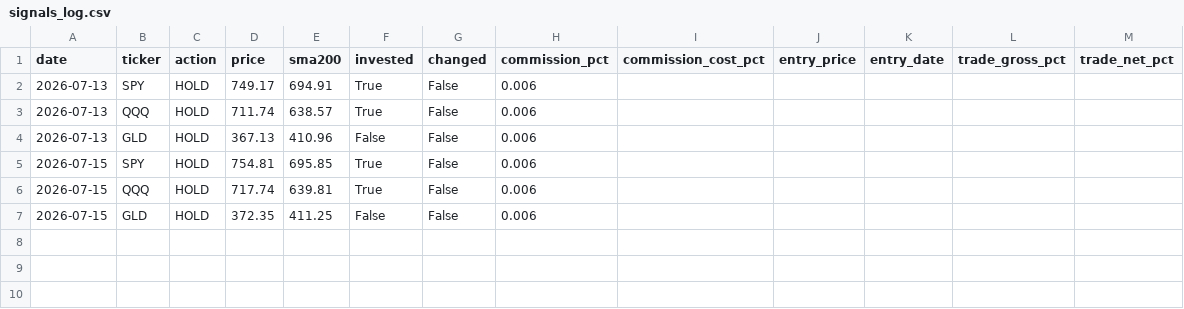
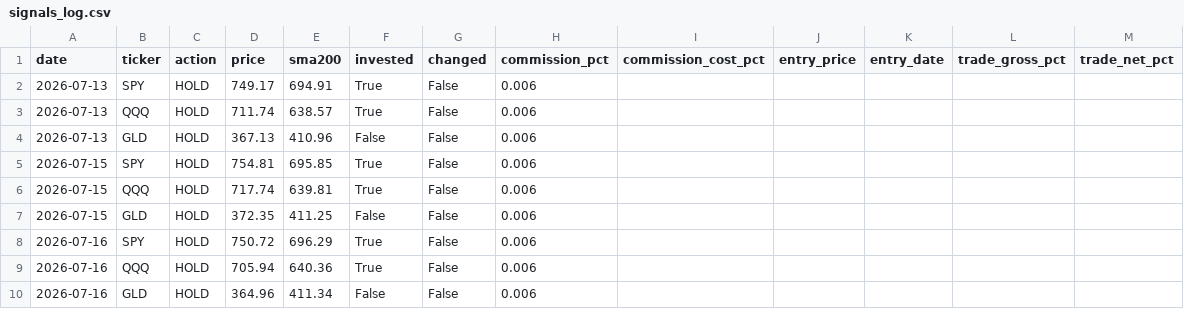
Before and after one commit to Yoni0415/spy500, a CSV file: signals_log.csv, drawn as a sheet.

```diff
--- a/signals_log.csv
+++ b/signals_log.csv
@@ -7 +7,4 @@ date,ticker,action,price,sma200,invested,changed,commission_pct,commission_cost_
 2026-07-15,GLD,HOLD,372.35,411.25,False,False,0.006,,,,,
+2026-07-16,SPY,HOLD,750.72,696.29,True,False,0.006,,,,,
+2026-07-16,QQQ,HOLD,705.94,640.36,True,False,0.006,,,,,
+2026-07-16,GLD,HOLD,364.96,411.34,False,False,0.006,,,,,
```
